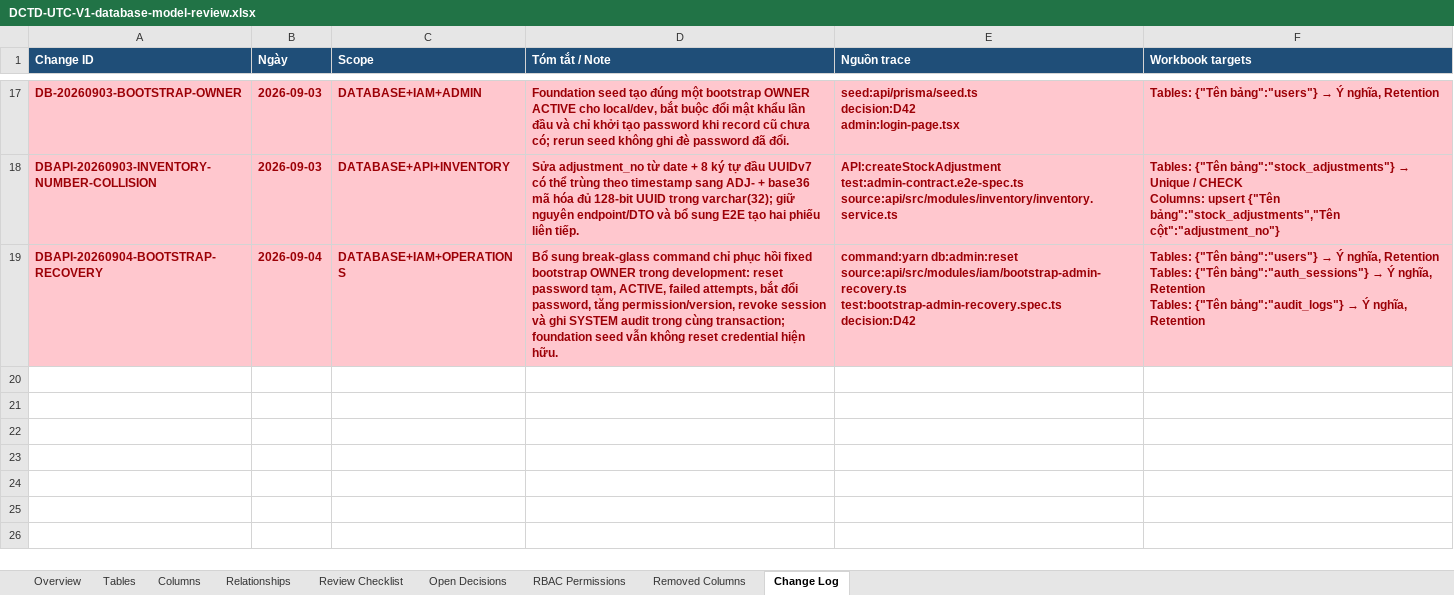
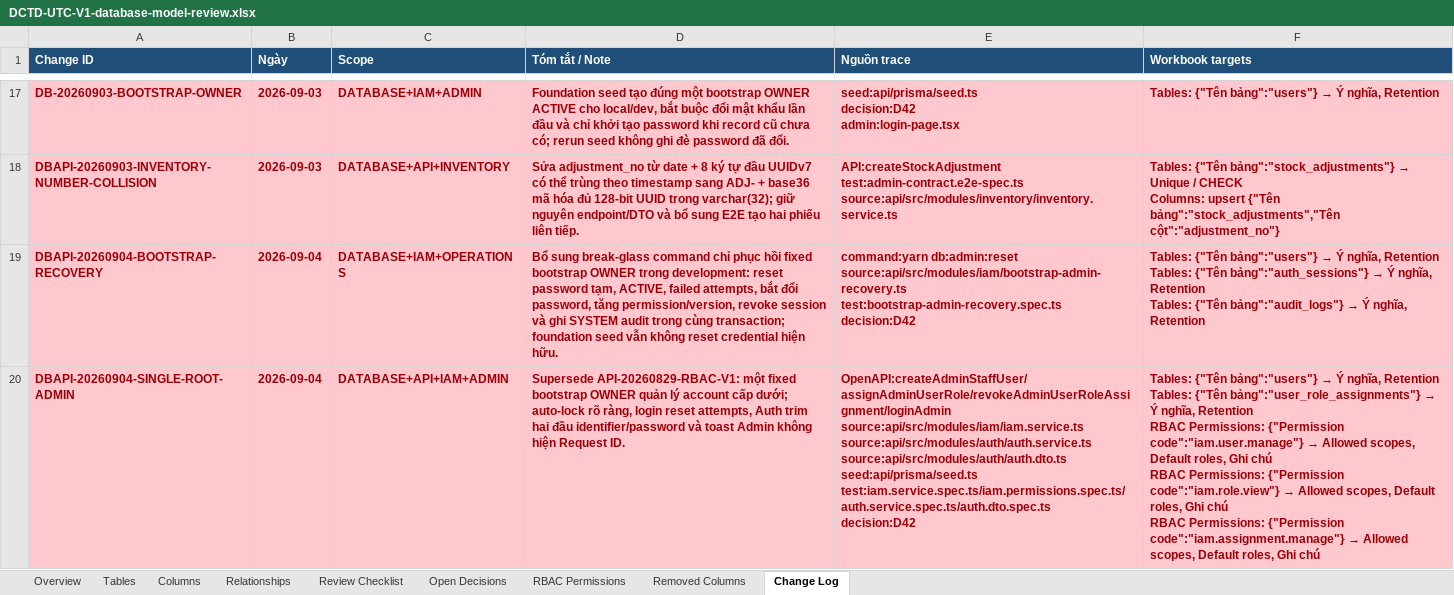
Before and after one commit to longhdwst1full/Sport-api-doc, an Excel workbook: document/DCTD-UTC-V1-database-model-review.xlsx, sheet Change Log, drawn as a sheet; only a part is shown, gaps mark what is left out; values as stored, in another font and other column widths than the file's, no borders; ↵ is a line break in a cell; the diff covers the shown part only; the diff names each change by its address in the sheet, - before the commit and + after, or states it on an @@ line.

```diff
--- a/document/DCTD-UTC-V1-database-model-review.xlsx (sheet Change Log)
+++ b/document/DCTD-UTC-V1-database-model-review.xlsx (sheet Change Log)
+row 20: DBAPI-20260904-SINGLE-ROOT-ADMIN | 2026-09-04 | DATABASE+API+IAM+ADMIN | Supersede API-20260829-RBAC-V1: một fixed bootstrap OWNER quản lý account cấp dưới; auto-lock rõ ràng, login reset attempts, Auth trim hai đầu identifier/password và toast Admin không hiện Request ID. | OpenAPI:createAdminStaffUser/assignAdminUserRole/revokeAdminUserRoleAssignment/loginAdmin ↵ source:api/src/modules/iam/iam.service.ts ↵ source:api/src/modules/auth/auth.service.ts ↵ source:api/src/modules/auth/auth.dto.ts ↵ seed:api/prisma/seed.ts ↵ test:iam.service.spec.ts/iam.permissions.spec.ts/auth.service.spec.ts/auth.dto.spec.ts ↵ decision:D42 | Tables: {"Tên bảng":"users"} → Ý nghĩa, Retention ↵ Tables: {"Tên bảng":"user_role_assignments"} → Ý nghĩa, Retention ↵ RBAC Permissions: {"Permission code":"iam.user.manage"} → Allowed scopes, Default roles, Ghi chú ↵ RBAC Permissions: {"Permission code":"iam.role.view"} → Allowed scopes, Default roles, Ghi chú ↵ RBAC Permissions: {"Permission code":"iam.assignment.manage"} → Allowed scopes, Default roles, Ghi chú
```
Also changed, not shown: 1 added row elsewhere in this sheet, sheet RBAC Permissions, sheet Tables, 59 other files.
